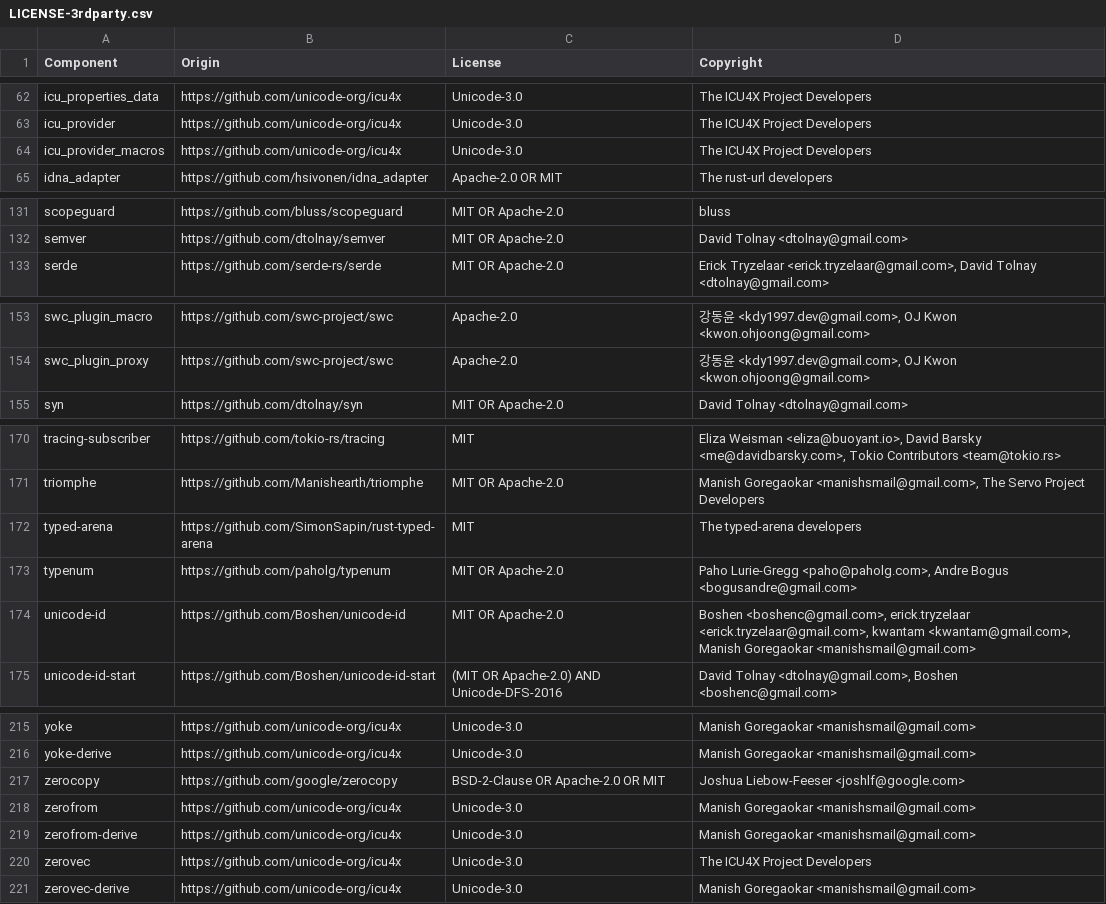
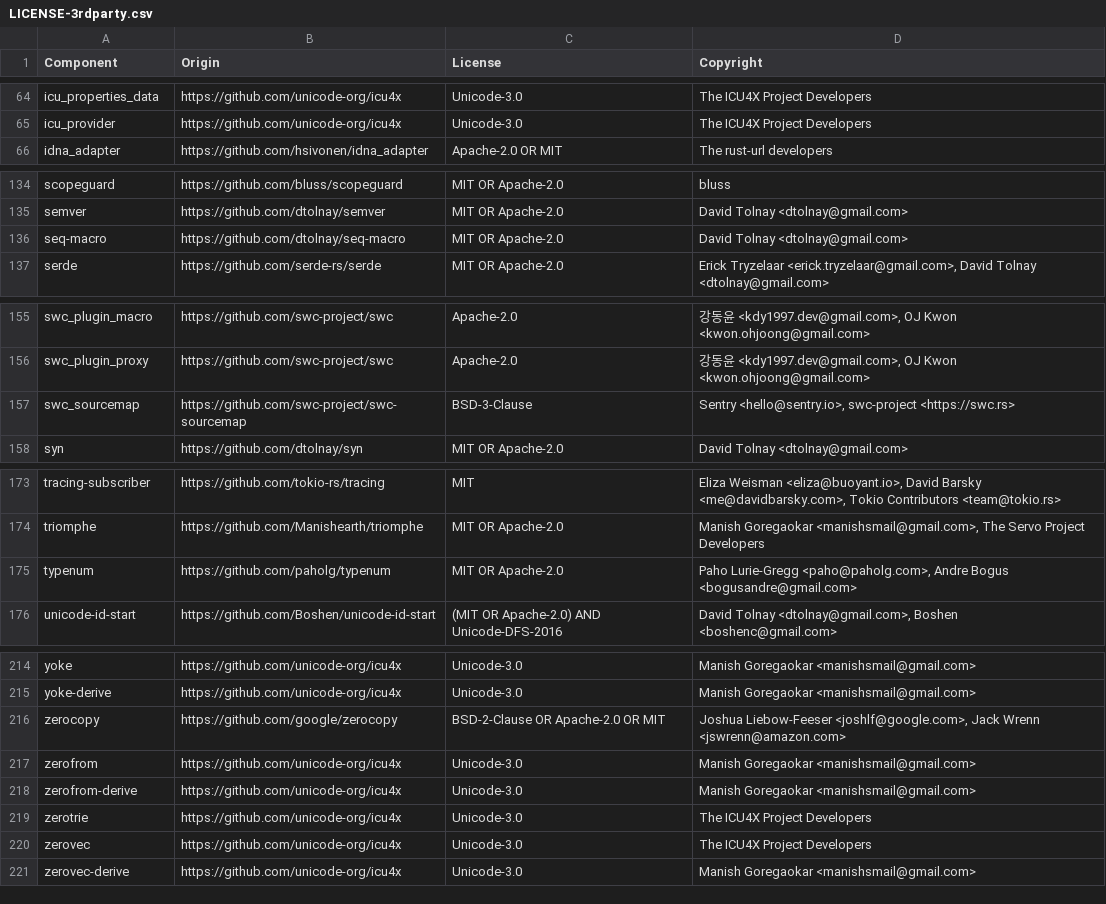
Before and after one commit to bizob2828/orchestrion-js, a CSV file: LICENSE-3rdparty.csv, drawn as a sheet; only a part is shown, gaps mark what is left out; the diff covers the shown part only.

```diff
--- a/LICENSE-3rdparty.csv
+++ b/LICENSE-3rdparty.csv
@@ -63,3 +65,2 @@ icu_properties_data,https://github.com/unicode-org/icu4x,Unicode-3.0,The ICU4X P
 icu_provider,https://github.com/unicode-org/icu4x,Unicode-3.0,The ICU4X Project Developers
-icu_provider_macros,https://github.com/unicode-org/icu4x,Unicode-3.0,The ICU4X Project Developers
 idna_adapter,https://github.com/hsivonen/idna_adapter,Apache-2.0 OR MIT,The rust-url developers
@@ -132,2 +135,3 @@ scopeguard,https://github.com/bluss/scopeguard,MIT OR Apache-2.0,bluss
 semver,https://github.com/dtolnay/semver,MIT OR Apache-2.0,David Tolnay <dtolnay@gmail.com>
+seq-macro,https://github.com/dtolnay/seq-macro,MIT OR Apache-2.0,David Tolnay <dtolnay@gmail.com>
 serde,https://github.com/serde-rs/serde,MIT OR Apache-2.0,"Erick Tryzelaar <erick.tryzelaar@gmail.com>, David Tolnay <dtolnay@gmail.com>"
@@ -154,2 +156,3 @@ swc_plugin_macro,https://github.com/swc-project/swc,Apache-2.0,"강동윤 <kdy19
 swc_plugin_proxy,https://github.com/swc-project/swc,Apache-2.0,"강동윤 <kdy1997.dev@gmail.com>, OJ Kwon <kwon.ohjoong@gmail.com>"
+swc_sourcemap,https://github.com/swc-project/swc-sourcemap,BSD-3-Clause,"Sentry <hello@sentry.io>, swc-project <https://swc.rs>"
 syn,https://github.com/dtolnay/syn,MIT OR Apache-2.0,David Tolnay <dtolnay@gmail.com>
@@ -171,5 +174,3 @@ tracing-subscriber,https://github.com/tokio-rs/tracing,MIT,"Eliza Weisman <eliza
 triomphe,https://github.com/Manishearth/triomphe,MIT OR Apache-2.0,"Manish Goregaokar <manishsmail@gmail.com>, The Servo Project Developers"
-typed-arena,https://github.com/SimonSapin/rust-typed-arena,MIT,The typed-arena developers
 typenum,https://github.com/paholg/typenum,MIT OR Apache-2.0,"Paho Lurie-Gregg <paho@paholg.com>, Andre Bogus <bogusandre@gmail.com>"
-unicode-id,https://github.com/Boshen/unicode-id,MIT OR Apache-2.0,"Boshen <boshenc@gmail.com>, erick.tryzelaar <erick.tryzelaar@gmail.com>, kwantam <kwantam@gmail.com>, Manish Goregaokar <manishsmail@gmail.com>"
 unicode-id-start,https://github.com/Boshen/unicode-id-start,(MIT OR Apache-2.0) AND Unicode-DFS-2016,"David Tolnay <dtolnay@gmail.com>, Boshen <boshenc@gmail.com>"
@@ -216,5 +215,6 @@ yoke,https://github.com/unicode-org/icu4x,Unicode-3.0,Manish Goregaokar <manishs
 yoke-derive,https://github.com/unicode-org/icu4x,Unicode-3.0,Manish Goregaokar <manishsmail@gmail.com>
-zerocopy,https://github.com/google/zerocopy,BSD-2-Clause OR Apache-2.0 OR MIT,Joshua Liebow-Feeser <joshlf@google.com>
+zerocopy,https://github.com/google/zerocopy,BSD-2-Clause OR Apache-2.0 OR MIT,"Joshua Liebow-Feeser <joshlf@google.com>, Jack Wrenn <jswrenn@amazon.com>"
 zerofrom,https://github.com/unicode-org/icu4x,Unicode-3.0,Manish Goregaokar <manishsmail@gmail.com>
 zerofrom-derive,https://github.com/unicode-org/icu4x,Unicode-3.0,Manish Goregaokar <manishsmail@gmail.com>
+zerotrie,https://github.com/unicode-org/icu4x,Unicode-3.0,The ICU4X Project Developers
 zerovec,https://github.com/unicode-org/icu4x,Unicode-3.0,The ICU4X Project Developers
```
Also changed, not shown: 8 added rows, 8 removed rows and 2 edited cells elsewhere in this file, 7 other files.
